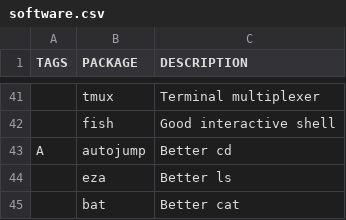
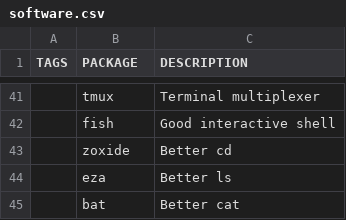
Before and after one commit to dborsukov/dotfiles, a CSV file: software.csv, drawn as a sheet; only a part is shown, gaps mark what is left out; removed rows and columns are numbered as before the commit, all else as after; the diff names each change by its address in the sheet, - before the commit and + after, or states it on an @@ line.

Commit message:
autojump -> zoxide

```diff
--- a/software.csv
+++ b/software.csv
-row 43: A | autojump | Better cd
+row 43:  | zoxide | Better cd
```
Also changed, not shown: 3 other files.
